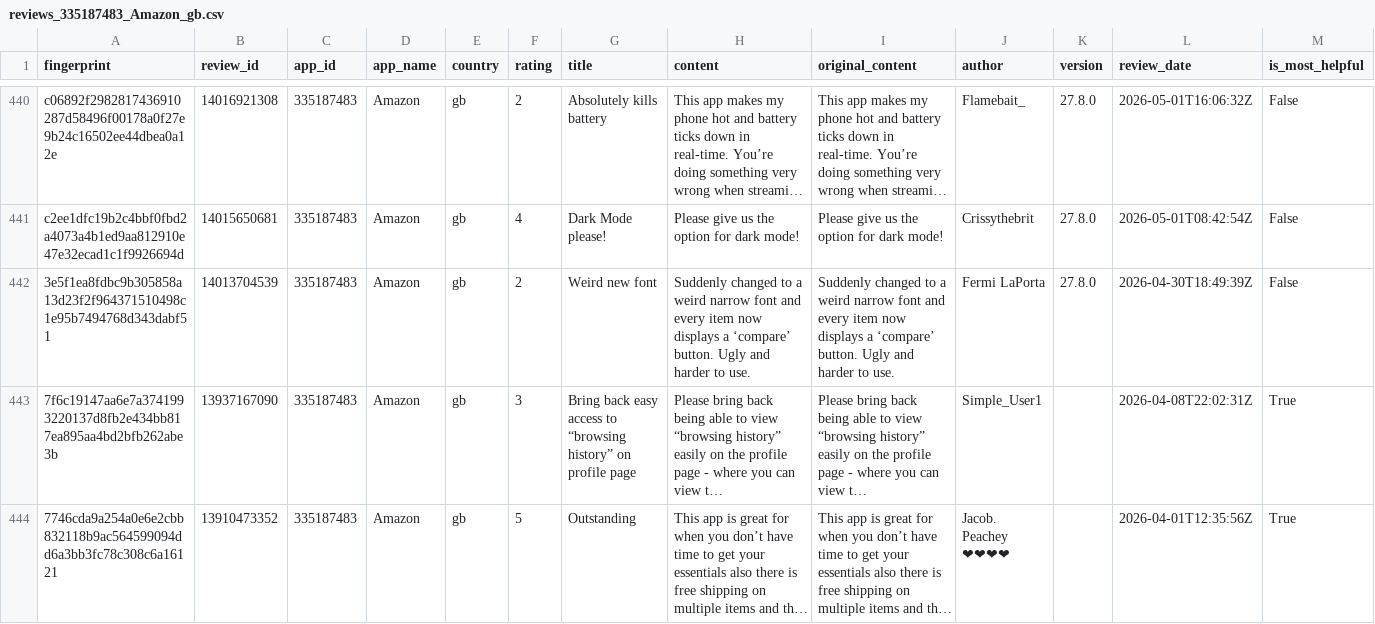
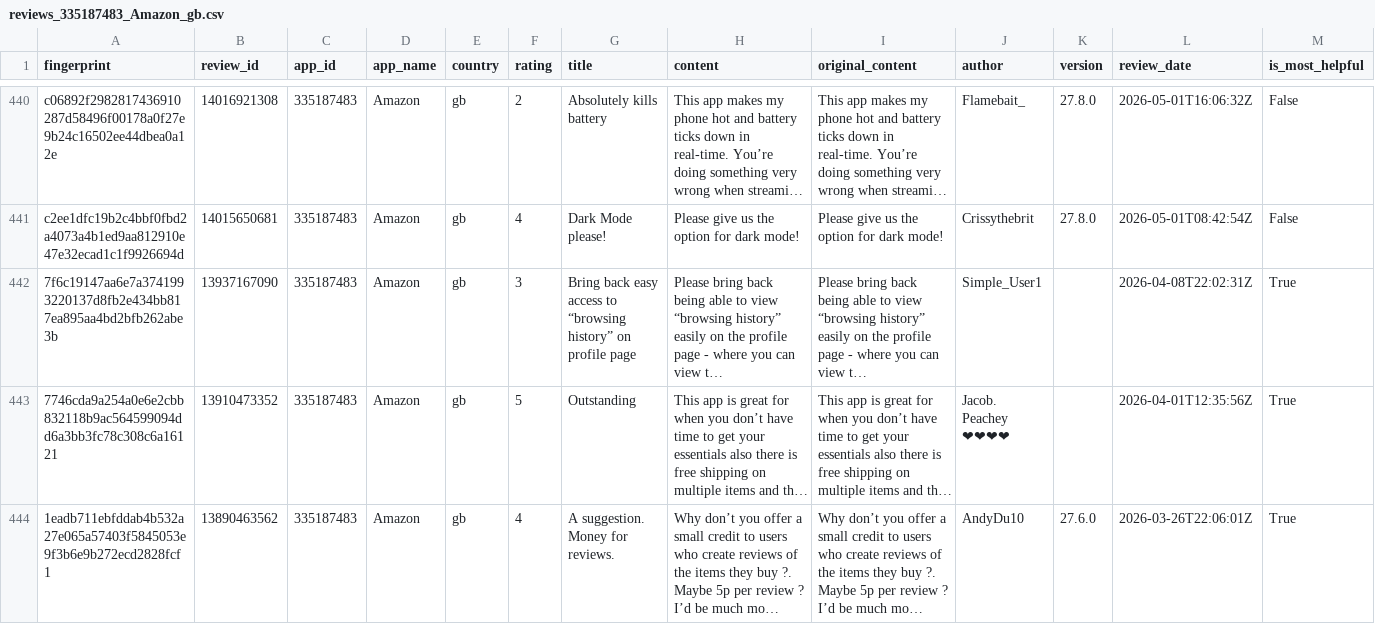
Before and after one commit to pickmiu/appstore-public-data, a CSV file: data/reviews_335187483_Amazon_gb.csv, drawn as a sheet; only a part is shown, gaps mark what is left out; the shorter side is filled out with more unchanged rows; long unchanged cells end in …; rows hold the shown columns only; the diff names each change by its address in the sheet, - before the commit and + after, or states it on an @@ line.

```diff
--- a/data/reviews_335187483_Amazon_gb.csv
+++ b/data/reviews_335187483_Amazon_gb.csv
-row 442: 3e5f1ea8fdbc9b305858a13d23f2f964371510498c1e95b7494768d343dabf51 | 14013704539 | 335187483 | Amazon | gb | 2 | Weird new font | Suddenly changed to a weird narrow font and every item now displays a ‘compare’ button. Ugly and harder to use. | Suddenly changed to a weird narrow font and every item now displays a ‘compare’ button. Ugly and harder to use. | Fermi LaPorta | 27.8.0 | 2026-04-30T18:49:39Z | False
```
Also changed, not shown: 1 other file.
